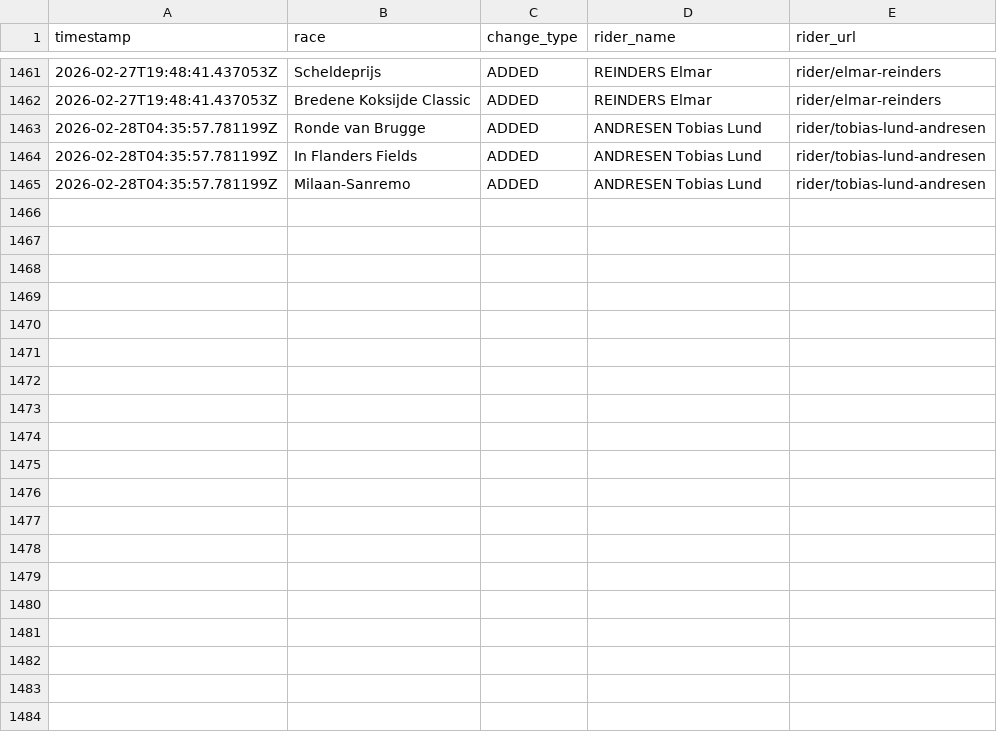
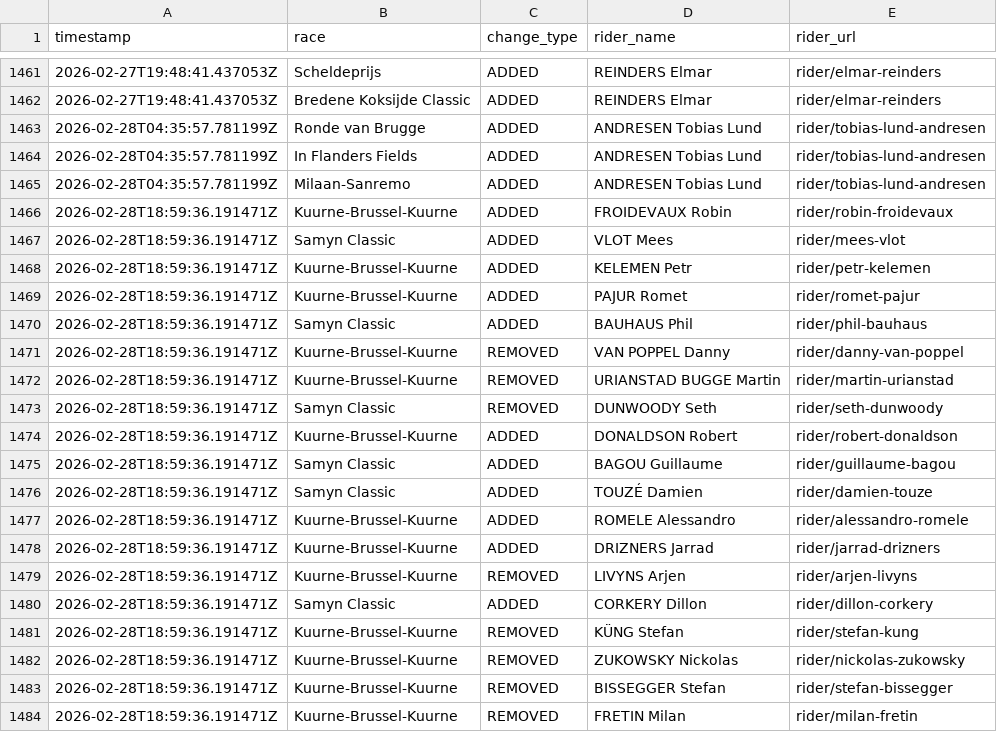
Before and after one commit to nigellindemann-dev/wm26, a CSV file: output/startlist_changes.csv, drawn as a sheet; only a part is shown, gaps mark what is left out; the diff covers the shown part only.

```diff
--- a/output/startlist_changes.csv
+++ b/output/startlist_changes.csv
@@ -1465 +1465,20 @@ timestamp,race,change_type,rider_name,rider_url
 2026-02-28T04:35:57.781199Z,Milaan-Sanremo,ADDED,ANDRESEN Tobias Lund,rider/tobias-lund-andresen
+2026-02-28T18:59:36.191471Z,Kuurne-Brussel-Kuurne,ADDED,FROIDEVAUX Robin,rider/robin-froidevaux
+2026-02-28T18:59:36.191471Z,Samyn Classic,ADDED,VLOT Mees,rider/mees-vlot
+2026-02-28T18:59:36.191471Z,Kuurne-Brussel-Kuurne,ADDED,KELEMEN Petr,rider/petr-kelemen
+2026-02-28T18:59:36.191471Z,Kuurne-Brussel-Kuurne,ADDED,PAJUR Romet,rider/romet-pajur
+2026-02-28T18:59:36.191471Z,Samyn Classic,ADDED,BAUHAUS Phil,rider/phil-bauhaus
+2026-02-28T18:59:36.191471Z,Kuurne-Brussel-Kuurne,REMOVED,VAN POPPEL Danny,rider/danny-van-poppel
+2026-02-28T18:59:36.191471Z,Kuurne-Brussel-Kuurne,REMOVED,URIANSTAD BUGGE Martin,rider/martin-urianstad
+2026-02-28T18:59:36.191471Z,Samyn Classic,REMOVED,DUNWOODY Seth,rider/seth-dunwoody
+2026-02-28T18:59:36.191471Z,Kuurne-Brussel-Kuurne,ADDED,DONALDSON Robert,rider/robert-donaldson
+2026-02-28T18:59:36.191471Z,Samyn Classic,ADDED,BAGOU Guillaume,rider/guillaume-bagou
+2026-02-28T18:59:36.191471Z,Samyn Classic,ADDED,TOUZÉ Damien,rider/damien-touze
+2026-02-28T18:59:36.191471Z,Kuurne-Brussel-Kuurne,ADDED,ROMELE Alessandro,rider/alessandro-romele
+2026-02-28T18:59:36.191471Z,Kuurne-Brussel-Kuurne,ADDED,DRIZNERS Jarrad,rider/jarrad-drizners
+2026-02-28T18:59:36.191471Z,Kuurne-Brussel-Kuurne,REMOVED,LIVYNS Arjen,rider/arjen-livyns
+2026-02-28T18:59:36.191471Z,Samyn Classic,ADDED,CORKERY Dillon,rider/dillon-corkery
+2026-02-28T18:59:36.191471Z,Kuurne-Brussel-Kuurne,REMOVED,KÜNG Stefan,rider/stefan-kung
+2026-02-28T18:59:36.191471Z,Kuurne-Brussel-Kuurne,REMOVED,ZUKOWSKY Nickolas,rider/nickolas-zukowsky
+2026-02-28T18:59:36.191471Z,Kuurne-Brussel-Kuurne,REMOVED,BISSEGGER Stefan,rider/stefan-bissegger
+2026-02-28T18:59:36.191471Z,Kuurne-Brussel-Kuurne,REMOVED,FRETIN Milan,rider/milan-fretin
```
Also changed, not shown: 19 added rows elsewhere in this file, output/startlist_matrix.csv, 2 other files.
